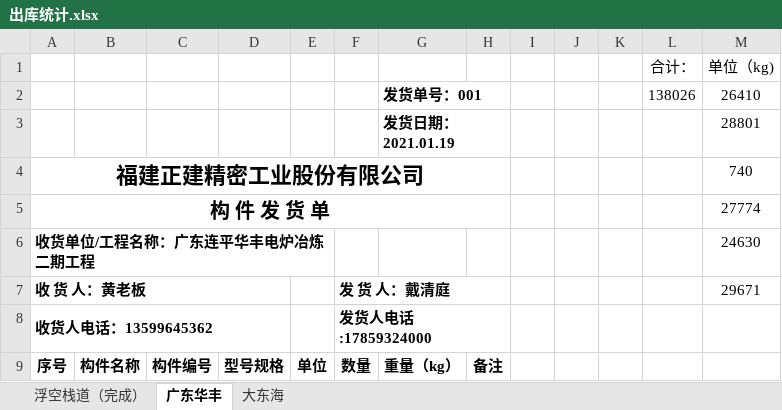
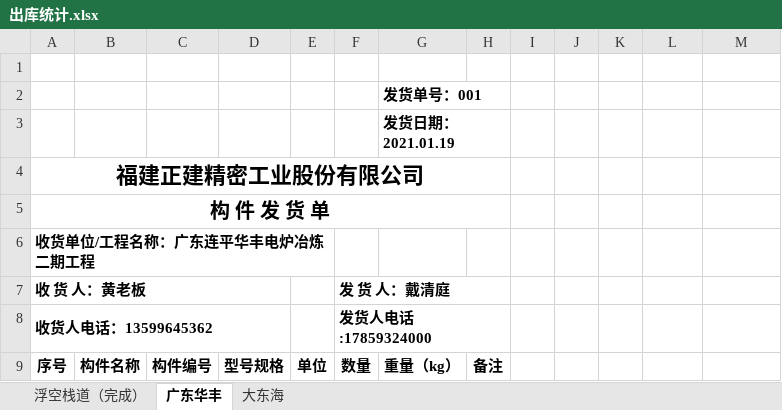
Before and after one commit to LuJZ1402/Upan, an Excel workbook: 出库统计.xlsx, sheet 广东华丰, drawn as a sheet; only a part is shown; values as stored, in another font and other column widths than the file's, no borders; removed rows and columns are numbered as before the commit, all else as after; the diff names each change by its address in the sheet, - before the commit and + after, or states it on an @@ line.

Commit message:
Update 出库统计.xlsx

```diff
--- a/出库统计.xlsx (sheet 广东华丰)
+++ b/出库统计.xlsx (sheet 广东华丰)
-row 1:  |  |  |  |  |  |  |  |  |  |  | 合计： | 单位（kg)
+row 1: (empty)
-row 2:  |  |  |  |  |  | 发货单号：001 |  |  |  |  | 138026 | 26410
-row 3:  |  |  |  |  |  | 发货日期：2021.01.19 |  |  |  |  |  | 28801
+row 2:  |  |  |  |  |  | 发货单号：001
+row 3:  |  |  |  |  |  | 发货日期：2021.01.19
-M4: 740
+M4: (empty)
-M5: 27774
+M5: (empty)
-M6: 24630
+M6: (empty)
-M7: 29671
+M7: (empty)
```
